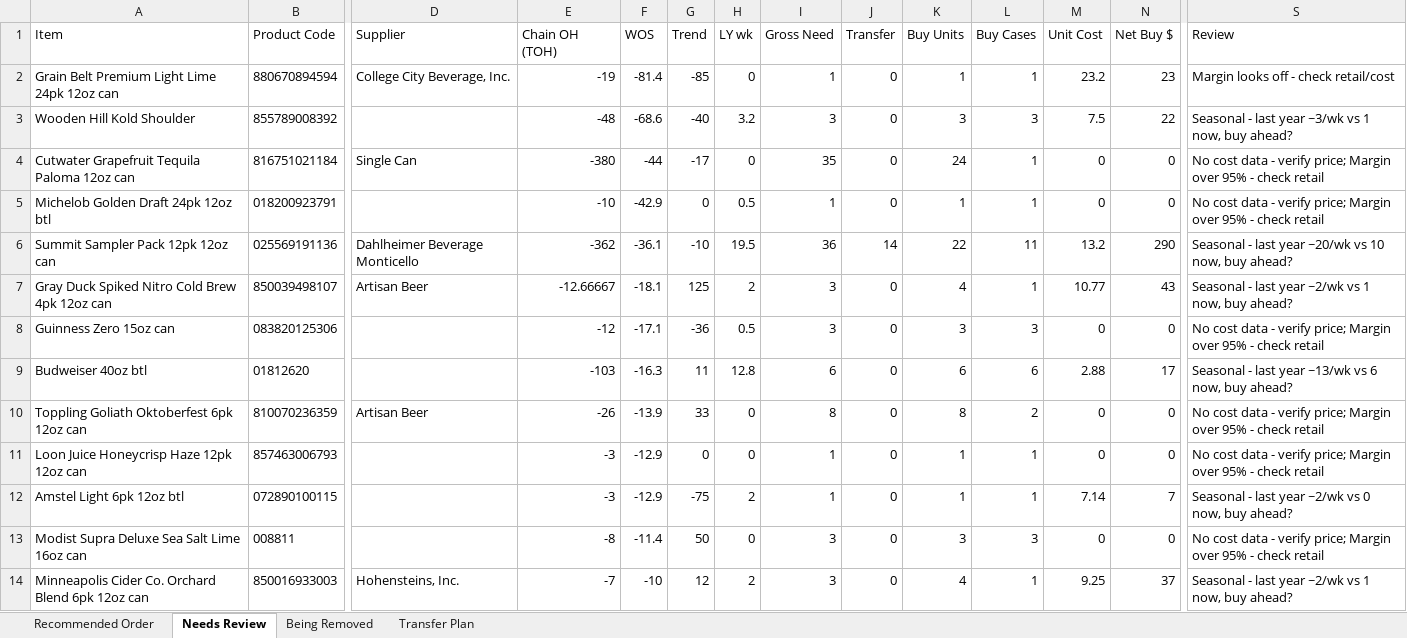
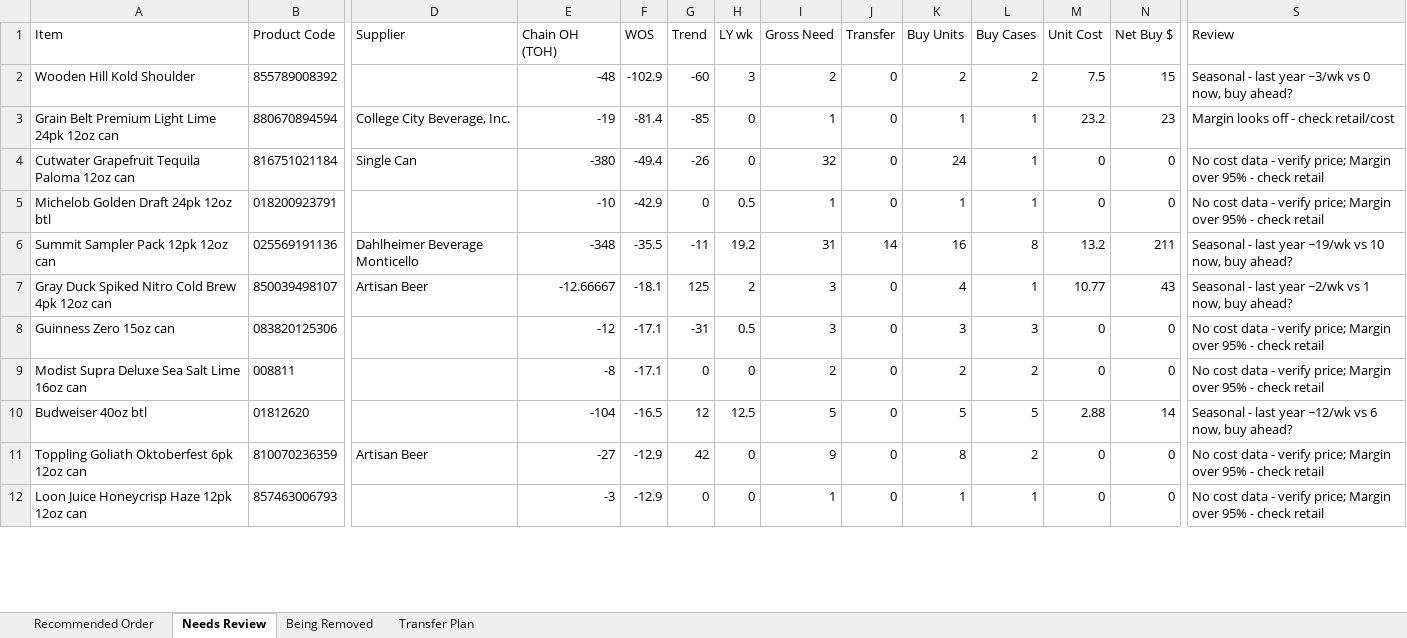
Before and after one commit to Akuklok/thc-dashboard, an Excel workbook: data/Beer Recommended Order.xlsx, sheet Needs Review, drawn as a sheet; only a part is shown, gaps mark what is left out; values as stored, in another font and other column widths than the file's, no borders; removed rows and columns are numbered as before the commit, all else as after; rows hold the shown columns only; the diff covers the shown part only; the diff names each change by its address in the sheet, - before the commit and + after, or states it on an @@ line.

```diff
--- a/data/Beer Recommended Order.xlsx (sheet Needs Review)
+++ b/data/Beer Recommended Order.xlsx (sheet Needs Review)
+row 2: Wooden Hill Kold Shoulder | 855789008392 |  | -48 | -102.9 | -60 | 3 | 2 | 0 | 2 | 2 | 7.5 | 15 | Seasonal - last year ~3/wk vs 0 now, buy ahead?
-row 3: Wooden Hill Kold Shoulder | 855789008392 |  | -48 | -68.6 | -40 | 3.2 | 3 | 0 | 3 | 3 | 7.5 | 22 | Seasonal - last year ~3/wk vs 1 now, buy ahead?
-F4 (WOS): -44
+F4 (WOS): -49.4
-G4 (Trend): -17
+G4 (Trend): -26
-I4 (Gross Need): 35
+I4 (Gross Need): 32
-E6 (Chain OH (TOH)): -362
+E6 (Chain OH (TOH)): -348
-F6 (WOS): -36.1
+F6 (WOS): -35.5
-G6 (Trend): -10
+G6 (Trend): -11
-H6 (LY wk): 19.5
+H6 (LY wk): 19.2
-I6 (Gross Need): 36
+I6 (Gross Need): 31
-K6 (Buy Units): 22
+K6 (Buy Units): 16
-L6 (Buy Cases): 11
+L6 (Buy Cases): 8
-N6 (Net Buy $): 290
+N6 (Net Buy $): 211
-S6 (Review): …last year ~20/wk vs 10…
+S6 (Review): …last year ~19/wk vs 10…
-G8 (Trend): -36
+G8 (Trend): -31
+row 9: Modist Supra Deluxe Sea Salt Lime 16oz can | 008811 |  | -8 | -17.1 | 0 | 0 | 2 | 0 | 2 | 2 | 0 | 0 | No cost data - verify price; Margin over 95% - check retail
-E10 (Chain OH (TOH)): -103
+E10 (Chain OH (TOH)): -104
-F10 (WOS): -16.3
+F10 (WOS): -16.5
-G10 (Trend): 11
+G10 (Trend): 12
-H10 (LY wk): 12.8
+H10 (LY wk): 12.5
-I10 (Gross Need): 6
+I10 (Gross Need): 5
-K10 (Buy Units): 6
+K10 (Buy Units): 5
-L10 (Buy Cases): 6
+L10 (Buy Cases): 5
-N10 (Net Buy $): 17
+N10 (Net Buy $): 14
-S10 (Review): …last year ~13/wk vs 6…
+S10 (Review): …last year ~12/wk vs 6…
-E11 (Chain OH (TOH)): -26
+E11 (Chain OH (TOH)): -27
-F11 (WOS): -13.9
+F11 (WOS): -12.9
-G11 (Trend): 33
+G11 (Trend): 42
-I11 (Gross Need): 8
+I11 (Gross Need): 9
-row 12: Amstel Light 6pk 12oz btl | 072890100115 |  | -3 | -12.9 | -75 | 2 | 1 | 0 | 1 | 1 | 7.14 | 7 | Seasonal - last year ~2/wk vs 0 now, buy ahead?
-row 13: Modist Supra Deluxe Sea Salt Lime 16oz can | 008811 |  | -8 | -11.4 | 50 | 0 | 3 | 0 | 3 | 3 | 0 | 0 | No cost data - verify price; Margin over 95% - check retail
-row 14: Minneapolis Cider Co. Orchard Blend 6pk 12oz can | 850016933003 | Hohensteins, Inc. | -7 | -10 | 12 | 2 | 3 | 0 | 4 | 1 | 9.25 | 37 | Seasonal - last year ~2/wk vs 1 now, buy ahead?
```
Also changed, not shown: 15 added rows, 13 removed rows and 97 edited cells elsewhere in this sheet, sheet Transfer Plan, sheet Recommended Order, sheet Being Removed.
